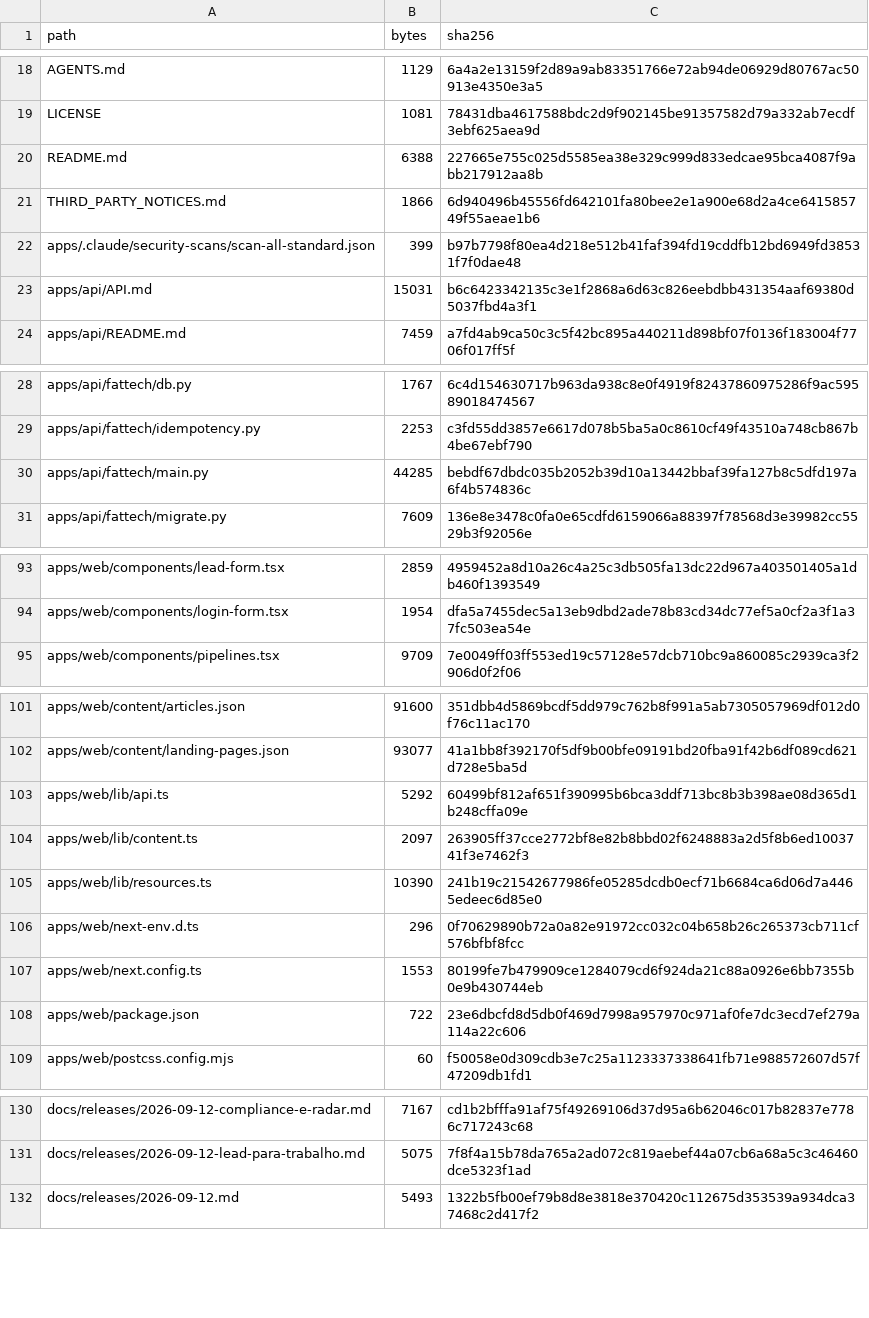
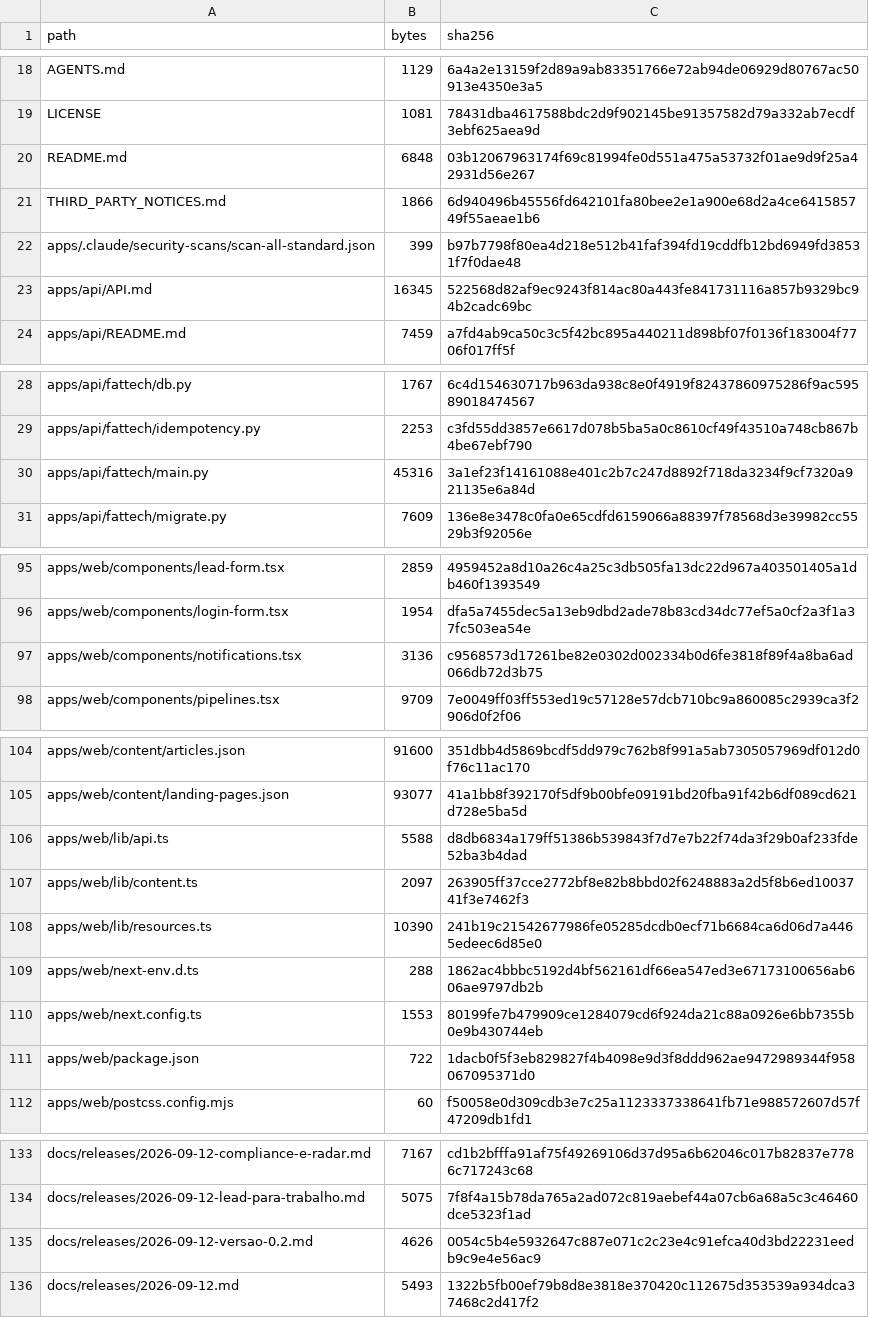
Before and after one commit to ShunWalChin/FATTechCRMPro, a CSV file: docs/FILE_INVENTORY.csv, drawn as a sheet; only a part is shown, gaps mark what is left out; the diff covers the shown part only.

```diff
--- a/docs/FILE_INVENTORY.csv
+++ b/docs/FILE_INVENTORY.csv
@@ -19,6 +19,6 @@ AGENTS.md,1129,6a4a2e13159f2d89a9ab83351766e72ab94de06929d80767ac50913e4350e3a5
 LICENSE,1081,78431dba4617588bdc2d9f902145be91357582d79a332ab7ecdf3ebf625aea9d
-README.md,6388,227665e755c025d5585ea38e329c999d833edcae95bca4087f9abb217912aa8b
+README.md,6848,03b12067963174f69c81994fe0d551a475a53732f01ae9d9f25a42931d56e267
 THIRD_PARTY_NOTICES.md,1866,6d940496b45556fd642101fa80bee2e1a900e68d2a4ce641585749f55aeae1b6
 apps/.claude/security-scans/scan-all-standard.json,399,b97b7798f80ea4d218e512b41faf394fd19cddfb12bd6949fd38531f7f0dae48
-apps/api/API.md,15031,b6c6423342135c3e1f2868a6d63c826eebdbb431354aaf69380d5037fbd4a3f1
+apps/api/API.md,16345,522568d82af9ec9243f814ac80a443fe841731116a857b9329bc94b2cadc69bc
 apps/api/README.md,7459,a7fd4ab9ca50c3c5f42bc895a440211d898bf07f0136f183004f7706f017ff5f
@@ -29,3 +29,3 @@ apps/api/fattech/db.py,1767,6c4d154630717b963da938c8e0f4919f82437860975286f9ac59
 apps/api/fattech/idempotency.py,2253,c3fd55dd3857e6617d078b5ba5a0c8610cf49f43510a748cb867b4be67ebf790
-apps/api/fattech/main.py,44285,bebdf67dbdc035b2052b39d10a13442bbaf39fa127b8c5dfd197a6f4b574836c
+apps/api/fattech/main.py,45316,3a1ef23f14161088e401c2b7c247d8892f718da3234f9cf7320a921135e6a84d
 apps/api/fattech/migrate.py,7609,136e8e3478c0fa0e65cdfd6159066a88397f78568d3e39982cc5529b3f92056e
@@ -94,2 +96,3 @@ apps/web/components/lead-form.tsx,2859,4959452a8d10a26c4a25c3db505fa13dc22d967a4
 apps/web/components/login-form.tsx,1954,dfa5a7455dec5a13eb9dbd2ade78b83cd34dc77ef5a0cf2a3f1a37fc503ea54e
+apps/web/components/notifications.tsx,3136,c9568573d17261be82e0302d002334b0d6fe3818f89f4a8ba6ad066db72d3b75
 apps/web/components/pipelines.tsx,9709,7e0049ff03ff553ed19c57128e57dcb710bc9a860085c2939ca3f2906d0f2f06
@@ -102,8 +105,8 @@ apps/web/content/articles.json,91600,351dbb4d5869bcdf5dd979c762b8f991a5ab7305057
 apps/web/content/landing-pages.json,93077,41a1bb8f392170f5df9b00bfe09191bd20fba91f42b6df089cd621d728e5ba5d
-apps/web/lib/api.ts,5292,60499bf812af651f390995b6bca3ddf713bc8b3b398ae08d365d1b248cffa09e
+apps/web/lib/api.ts,5588,d8db6834a179ff51386b539843f7d7e7b22f74da3f29b0af233fde52ba3b4dad
 apps/web/lib/content.ts,2097,263905ff37cce2772bf8e82b8bbd02f6248883a2d5f8b6ed1003741f3e7462f3
 apps/web/lib/resources.ts,10390,241b19c21542677986fe05285dcdb0ecf71b6684ca6d06d7a4465edeec6d85e0
-apps/web/next-env.d.ts,296,0f70629890b72a0a82e91972cc032c04b658b26c265373cb711cf576bfbf8fcc
+apps/web/next-env.d.ts,288,1862ac4bbbc5192d4bf562161df66ea547ed3e67173100656ab606ae9797db2b
 apps/web/next.config.ts,1553,80199fe7b479909ce1284079cd6f924da21c88a0926e6bb7355b0e9b430744eb
-apps/web/package.json,722,23e6dbcfd8d5db0f469d7998a957970c971af0fe7dc3ecd7ef279a114a22c606
+apps/web/package.json,722,1dacb0f5f3eb829827f4b4098e9d3f8ddd962ae9472989344f958067095371d0
 apps/web/postcss.config.mjs,60,f50058e0d309cdb3e7c25a1123337338641fb71e988572607d57f47209db1fd1
@@ -131,2 +134,3 @@ docs/releases/2026-09-12-compliance-e-radar.md,7167,cd1b2bfffa91af75f49269106d37
 docs/releases/2026-09-12-lead-para-trabalho.md,5075,7f8f4a15b78da765a2ad072c819aebef44a07cb6a68a5c3c46460dce5323f1ad
+docs/releases/2026-09-12-versao-0.2.md,4626,0054c5b4e5932647c887e071c2c23e4c91efca40d3bd22231eedb9c9e4e56ac9
 docs/releases/2026-09-12.md,5493,1322b5fb00ef79b8d8e3818e370420c112675d353539a934dca37468c2d417f2
```
Also changed, not shown: 2 added rows and 16 edited cells elsewhere in this file, 19 other files.
